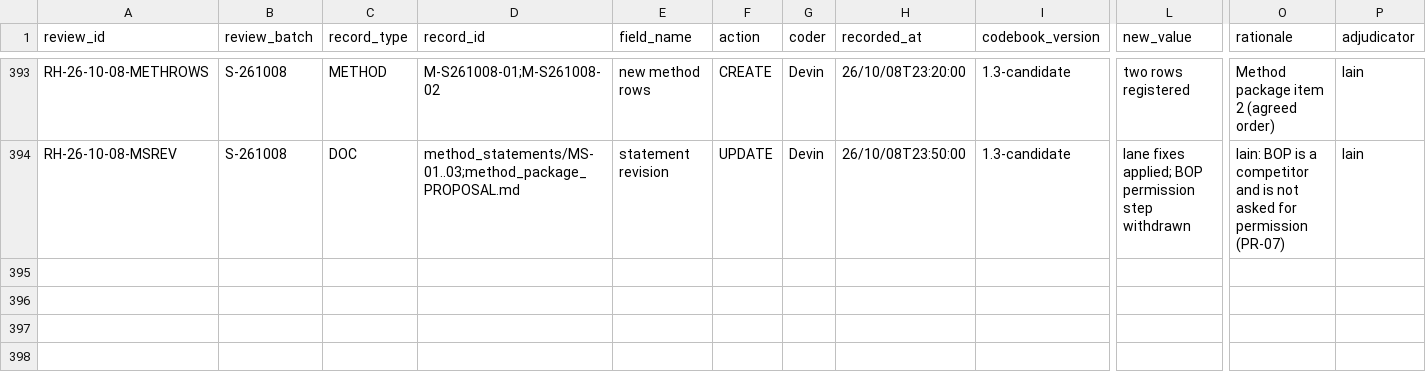
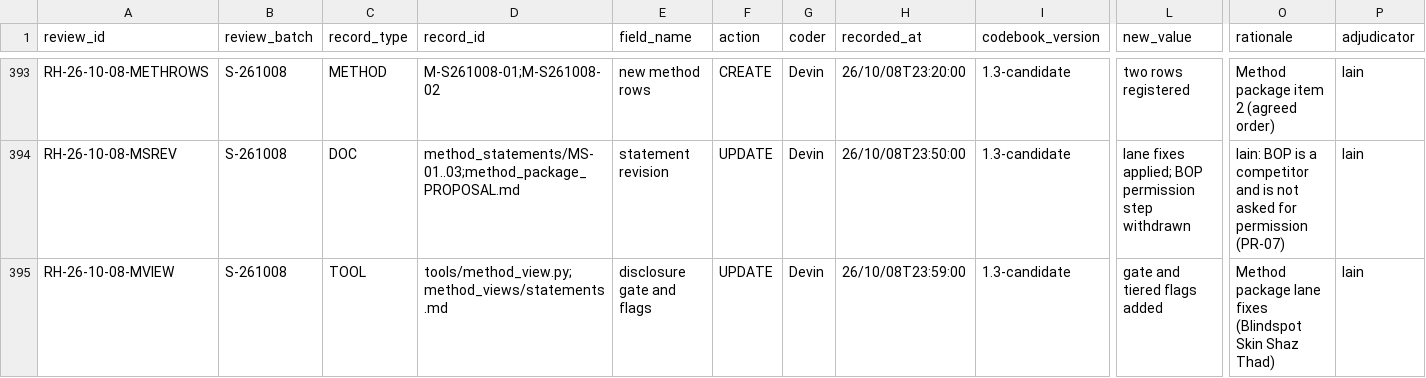
Before and after one commit to iainbe/ProjectClassifier, a CSV file: 10_review_history.csv, drawn as a sheet; only a part is shown, gaps mark what is left out; rows hold the shown columns only; the diff names each change by its address in the sheet, - before the commit and + after, or states it on an @@ line.

```diff
--- a/10_review_history.csv
+++ b/10_review_history.csv
+row 395: RH-26-10-08-MVIEW | S-261008 | TOOL | tools/method_view.py;method_views/statements.md | disclosure gate and flags | UPDATE | Devin | 26/10/08T23:59:00 | 1.3-candidate | gate and tiered flags added | Method package lane fixes (Blindspot Skin Shaz Thad) | Iain
```
Also changed, not shown: 4 other files.
